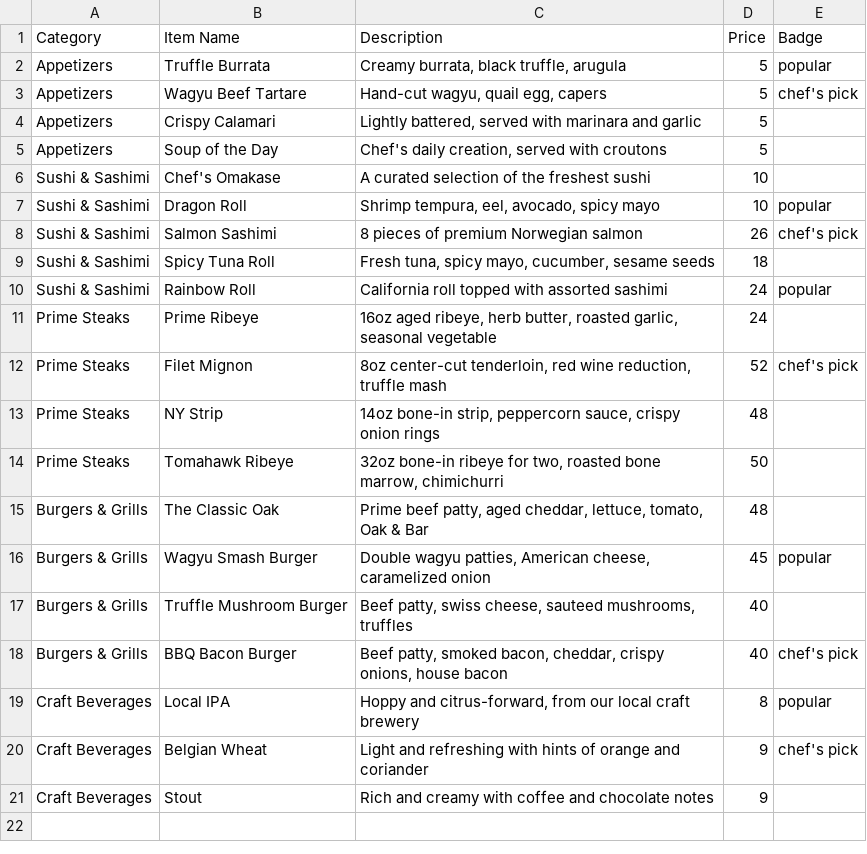
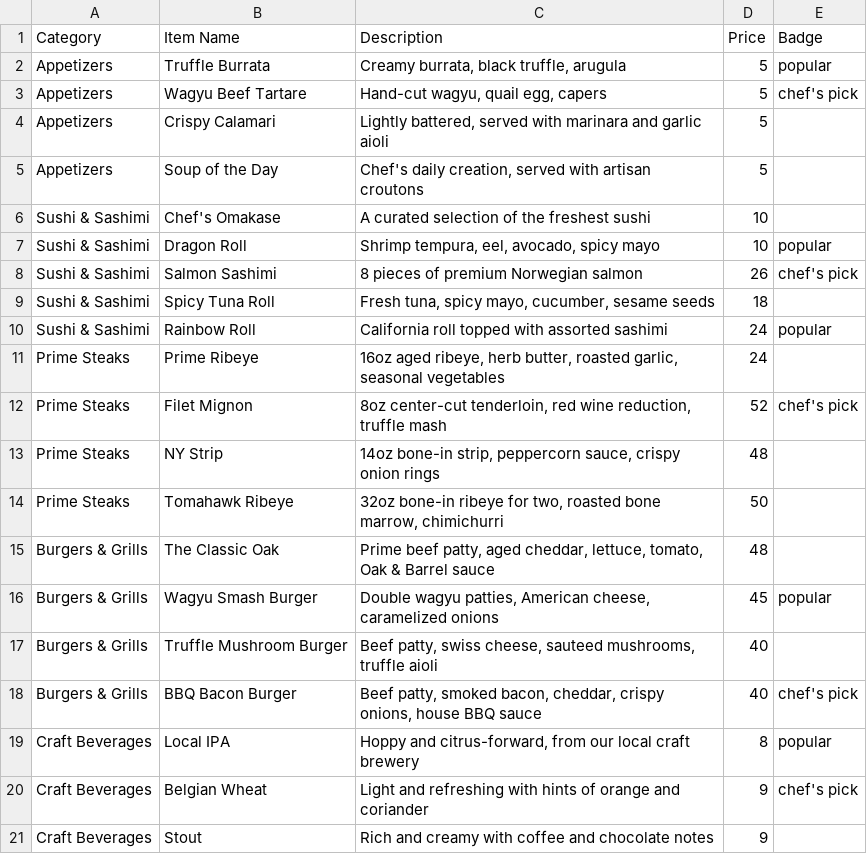
Before and after one commit to radukc/oak-and-barrel, a CSV file: docs/menu-items.csv, drawn as a sheet; the diff names each change by its address in the sheet, - before the commit and + after, or states it on an @@ line.

```diff
--- a/docs/menu-items.csv
+++ b/docs/menu-items.csv
-C4 (Description): …and garlic
+C4 (Description): …and garlic aioli
-C5 (Description): …served with croutons
+C5 (Description): …served with artisan croutons
-C11 (Description): …garlic, seasonal vegetable
+C11 (Description): …garlic, seasonal vegetables
-C15 (Description): …Oak & Bar
+C15 (Description): …Oak & Barrel sauce
-C16 (Description): …cheese, caramelized onion
+C16 (Description): …cheese, caramelized onions
-C17 (Description): …sauteed mushrooms, truffles
+C17 (Description): …sauteed mushrooms, truffle aioli
-C18 (Description): …onions, house bacon
+C18 (Description): …onions, house BBQ sauce
```
Also changed, not shown: 7 other files.
